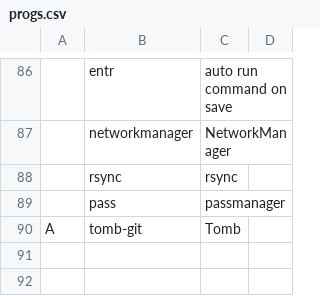
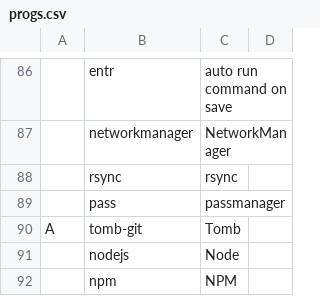
Before and after one commit to curzes/scripts, a CSV file: progs.csv, drawn as a sheet; only a part is shown, gaps mark what is left out; the diff names each change by its address in the sheet, - before the commit and + after, or states it on an @@ line.

Commit message:
Adding node and npm

```diff
--- a/progs.csv
+++ b/progs.csv
+row 91:  | nodejs | Node
+row 92:  | npm | NPM
```
